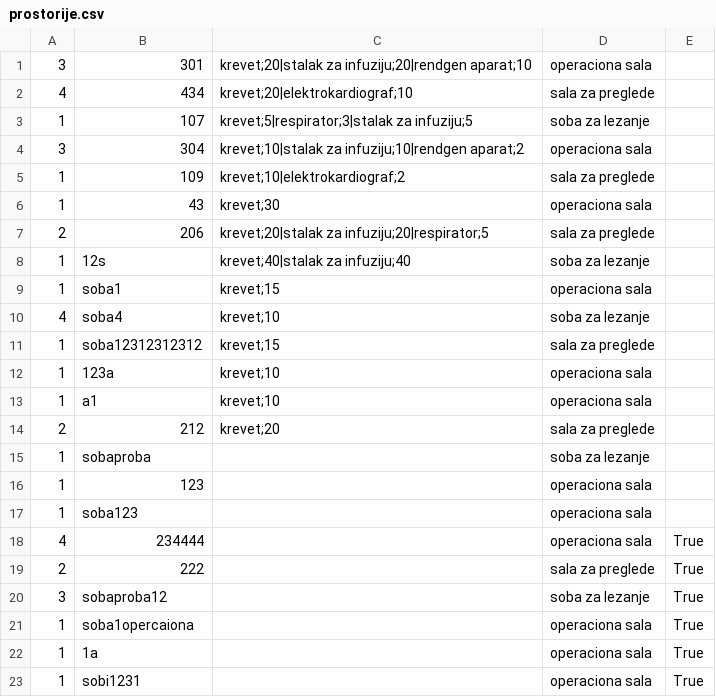
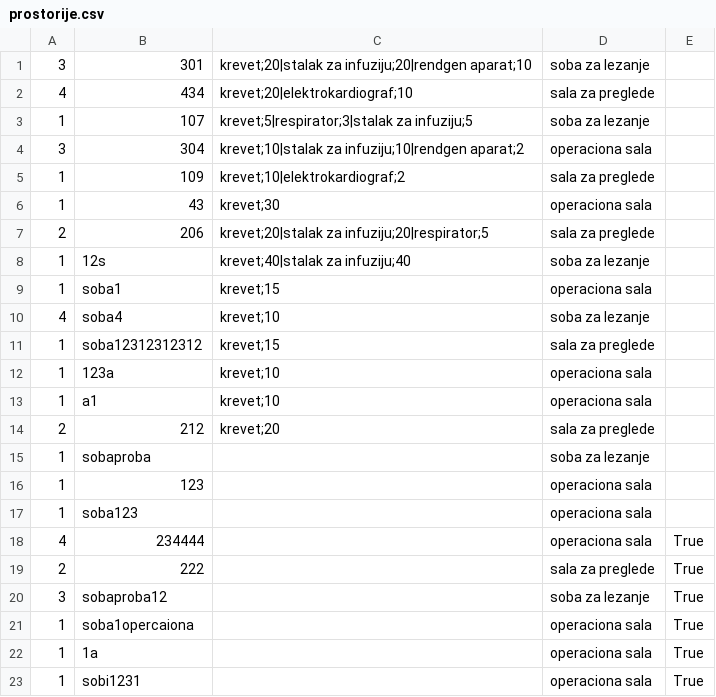
Before and after one commit to dragicevic19/usi-hospital, a CSV file: data/prostorije.csv, drawn as a sheet.

```diff
--- a/data/prostorije.csv
+++ b/data/prostorije.csv
@@ -1,2 +1,2 @@
-3,301,krevet;20|stalak za infuziju;20|rendgen aparat;10,operaciona sala,
+3,301,krevet;20|stalak za infuziju;20|rendgen aparat;10,soba za lezanje,
 4,434,krevet;20|elektrokardiograf;10,sala za preglede,
```
Also changed, not shown: data/dogadjaji.csv, 8 other files.
